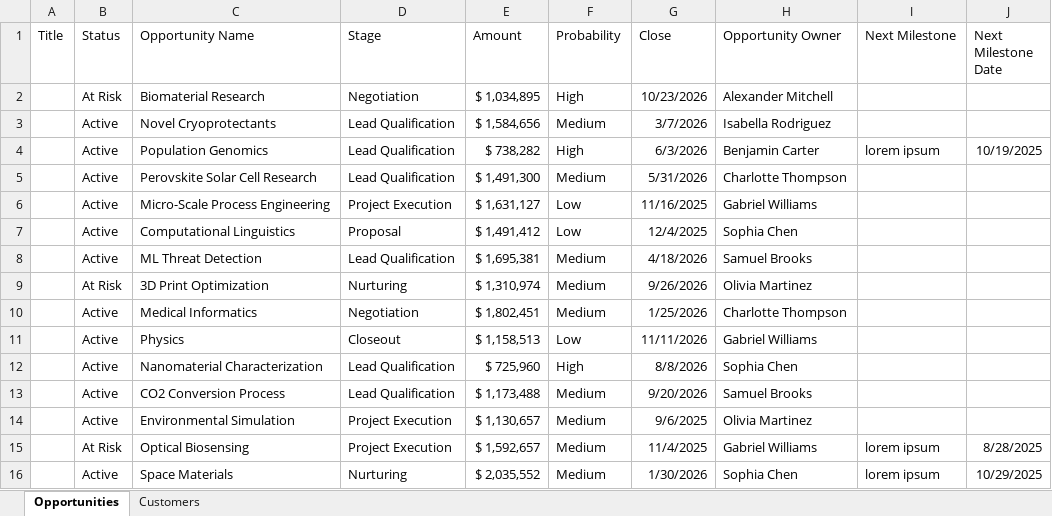
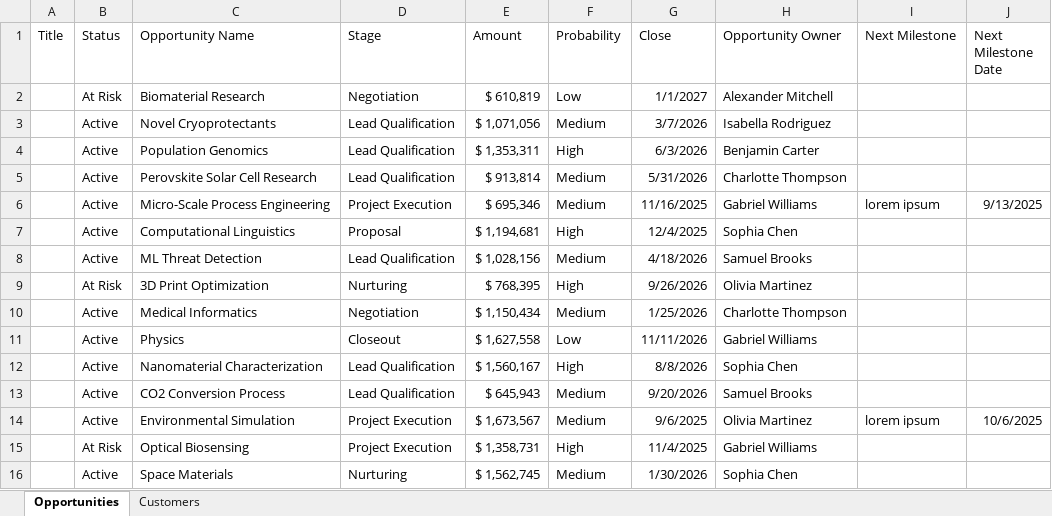
Before and after one commit to pgaljan/funneler, an Excel workbook: templates/template.xlsx, sheet Opportunities, drawn as a sheet; only a part is shown; values as stored, in another font and other column widths than the file's, no borders; table styles not drawn; the diff covers the shown part only; the diff names each change by its address in the sheet, - before the commit and + after, or states it on an @@ line.

```diff
--- a/templates/template.xlsx (sheet Opportunities)
+++ b/templates/template.xlsx (sheet Opportunities)
-E2 (Amount): $ 1,034,895
+E2 (Amount): $ 610,819
-F2 (Probability): High
+F2 (Probability): Low
-G2 (Close): 10/23/2026
+G2 (Close): 1/1/2027
-E3 (Amount): $ 1,584,656
+E3 (Amount): $ 1,071,056
-E4 (Amount): $ 738,282
+E4 (Amount): $ 1,353,311
-I4 (Next Milestone): lorem ipsum
+I4 (Next Milestone): (empty)
-J4 (Next Milestone Date): 10/19/2025
+J4 (Next Milestone Date): (empty)
-E5 (Amount): $ 1,491,300
+E5 (Amount): $ 913,814
-E6 (Amount): $ 1,631,127
+E6 (Amount): $ 695,346
-F6 (Probability): Low
+F6 (Probability): Medium
-I6 (Next Milestone): (empty)
+I6 (Next Milestone): lorem ipsum
-J6 (Next Milestone Date): (empty)
+J6 (Next Milestone Date): 9/13/2025
-E7 (Amount): $ 1,491,412
+E7 (Amount): $ 1,194,681
-F7 (Probability): Low
+F7 (Probability): High
-E8 (Amount): $ 1,695,381
+E8 (Amount): $ 1,028,156
-E9 (Amount): $ 1,310,974
+E9 (Amount): $ 768,395
-F9 (Probability): Medium
+F9 (Probability): High
-E10 (Amount): $ 1,802,451
+E10 (Amount): $ 1,150,434
-E11 (Amount): $ 1,158,513
+E11 (Amount): $ 1,627,558
-E12 (Amount): $ 725,960
+E12 (Amount): $ 1,560,167
-E13 (Amount): $ 1,173,488
+E13 (Amount): $ 645,943
-E14 (Amount): $ 1,130,657
+E14 (Amount): $ 1,673,567
-I14 (Next Milestone): (empty)
+I14 (Next Milestone): lorem ipsum
-J14 (Next Milestone Date): (empty)
+J14 (Next Milestone Date): 10/6/2025
-E15 (Amount): $ 1,592,657
+E15 (Amount): $ 1,358,731
-F15 (Probability): Medium
+F15 (Probability): High
-I15:I16 (Next Milestone): lorem ipsum
+I15:I16 (Next Milestone): (empty)
-J15 (Next Milestone Date): 8/28/2025
+J15 (Next Milestone Date): (empty)
-E16 (Amount): $ 2,035,552
+E16 (Amount): $ 1,562,745
-J16 (Next Milestone Date): 10/29/2025
+J16 (Next Milestone Date): (empty)
```
Also changed, not shown: 50 edited cells elsewhere in this sheet, Sales Funnel SharePoint.xlsx, 4 other files.
